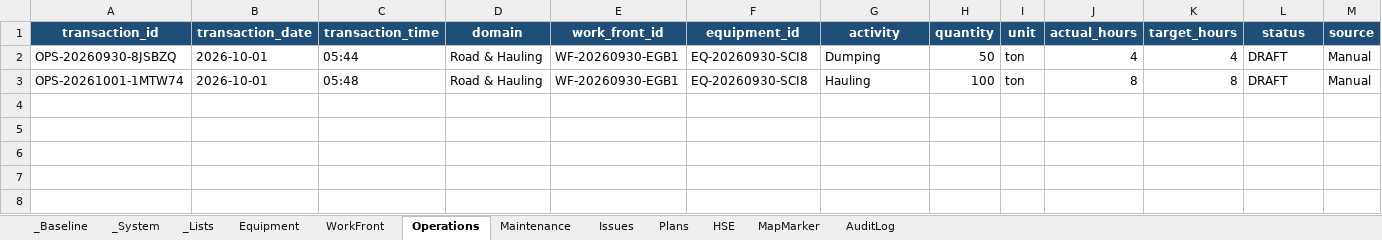
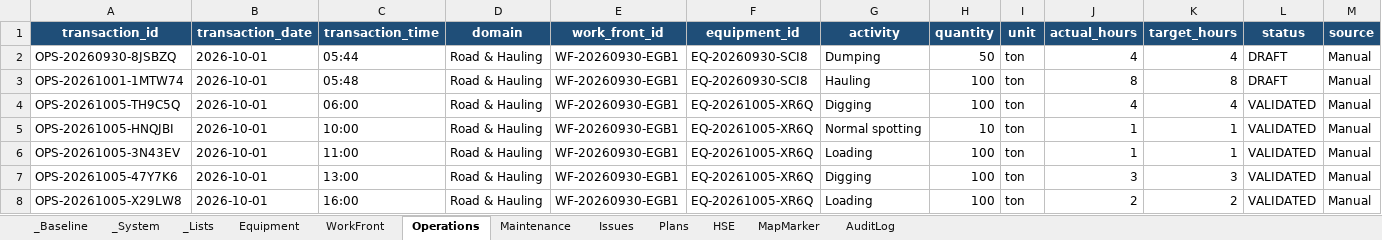
Before and after one commit to yay460-jpg/portofolio, an Excel workbook: lithosite-Mine-Services/Database/Mine-Services-Database-A3.xlsx, sheet Operations, drawn as a sheet; only a part is shown; values as stored, in another font and other column widths than the file's, no borders; table styles not drawn; rows hold the shown columns only; the diff names each change by its address in the sheet, - before the commit and + after, or states it on an @@ line.

```diff
--- a/lithosite-Mine-Services/Database/Mine-Services-Database-A3.xlsx (sheet Operations)
+++ b/lithosite-Mine-Services/Database/Mine-Services-Database-A3.xlsx (sheet Operations)
+row 4: OPS-20261005-TH9C5Q | 2026-10-01 | 06:00 | Road & Hauling | WF-20260930-EGB1 | EQ-20261005-XR6Q | Digging | 100 | ton | 4 | 4 | VALIDATED | Manual
+row 5: OPS-20261005-HNQJBI | 2026-10-01 | 10:00 | Road & Hauling | WF-20260930-EGB1 | EQ-20261005-XR6Q | Normal spotting | 10 | ton | 1 | 1 | VALIDATED | Manual
+row 6: OPS-20261005-3N43EV | 2026-10-01 | 11:00 | Road & Hauling | WF-20260930-EGB1 | EQ-20261005-XR6Q | Loading | 100 | ton | 1 | 1 | VALIDATED | Manual
+row 7: OPS-20261005-47Y7K6 | 2026-10-01 | 13:00 | Road & Hauling | WF-20260930-EGB1 | EQ-20261005-XR6Q | Digging | 100 | ton | 3 | 3 | VALIDATED | Manual
+row 8: OPS-20261005-X29LW8 | 2026-10-01 | 16:00 | Road & Hauling | WF-20260930-EGB1 | EQ-20261005-XR6Q | Loading | 100 | ton | 2 | 2 | VALIDATED | Manual
```
Also changed, not shown: sheet AuditLog, sheet Equipment, sheet _Lists, 12 other files.
